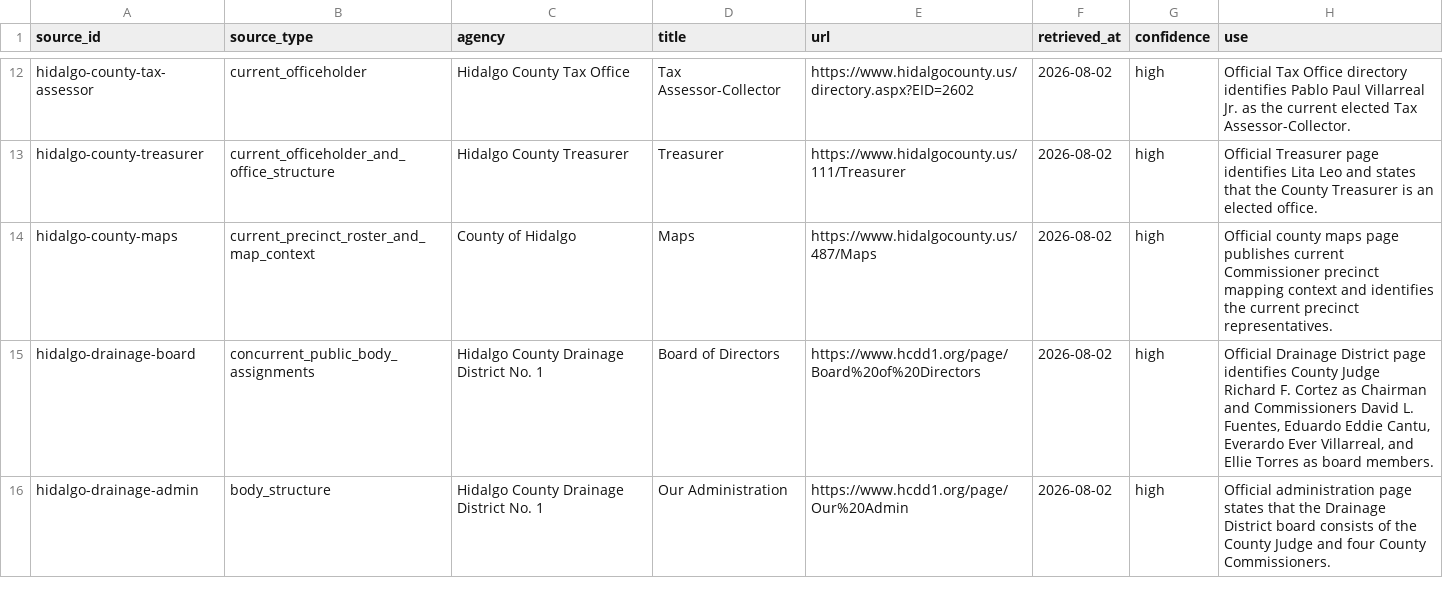
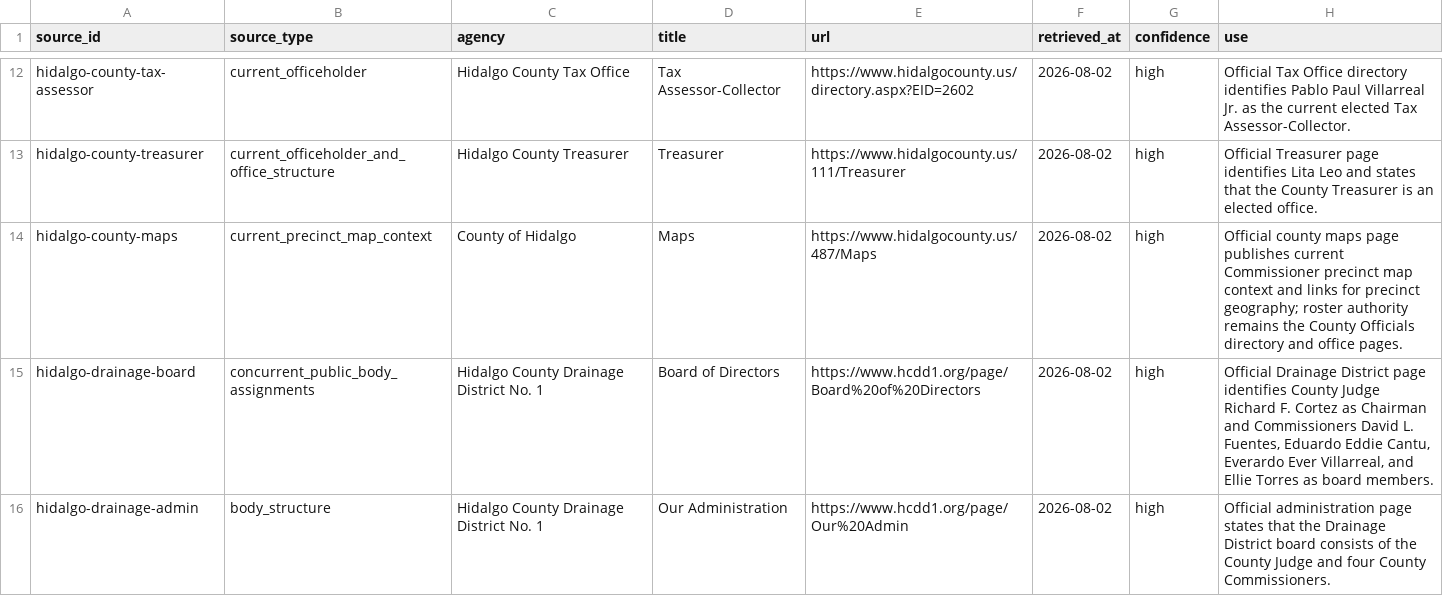
Before and after one commit to MightyLoud/Civic-Cartography, a CSV file: data/raw/hidalgo-county/source-manifest.csv, drawn as a sheet; only a part is shown, gaps mark what is left out.

Commit message:
Clarify Hidalgo County map source role

```diff
--- a/data/raw/hidalgo-county/source-manifest.csv
+++ b/data/raw/hidalgo-county/source-manifest.csv
@@ -13,3 +13,3 @@ hidalgo-county-tax-assessor,current_officeholder,Hidalgo County Tax Office,Tax A
 hidalgo-county-treasurer,current_officeholder_and_office_structure,Hidalgo County Treasurer,Treasurer,https://www.hidalgocounty.us/111/Treasurer,2026-08-02,high,"Official Treasurer page identifies Lita Leo and states that the County Treasurer is an elected office."
-hidalgo-county-maps,current_precinct_roster_and_map_context,County of Hidalgo,Maps,https://www.hidalgocounty.us/487/Maps,2026-08-02,high,"Official county maps page publishes current Commissioner precinct mapping context and identifies the current precinct representatives."
+hidalgo-county-maps,current_precinct_map_context,County of Hidalgo,Maps,https://www.hidalgocounty.us/487/Maps,2026-08-02,high,"Official county maps page publishes current Commissioner precinct map context and links for precinct geography; roster authority remains the County Officials directory and office pages."
 hidalgo-drainage-board,concurrent_public_body_assignments,Hidalgo County Drainage District No. 1,Board of Directors,https://www.hcdd1.org/page/Board%20of%20Directors,2026-08-02,high,"Official Drainage District page identifies County Judge Richard F. Cortez as Chairman and Commissioners David L. Fuentes, Eduardo Eddie Cantu, Everardo Ever Villarreal, and Ellie Torres as board members."
```
